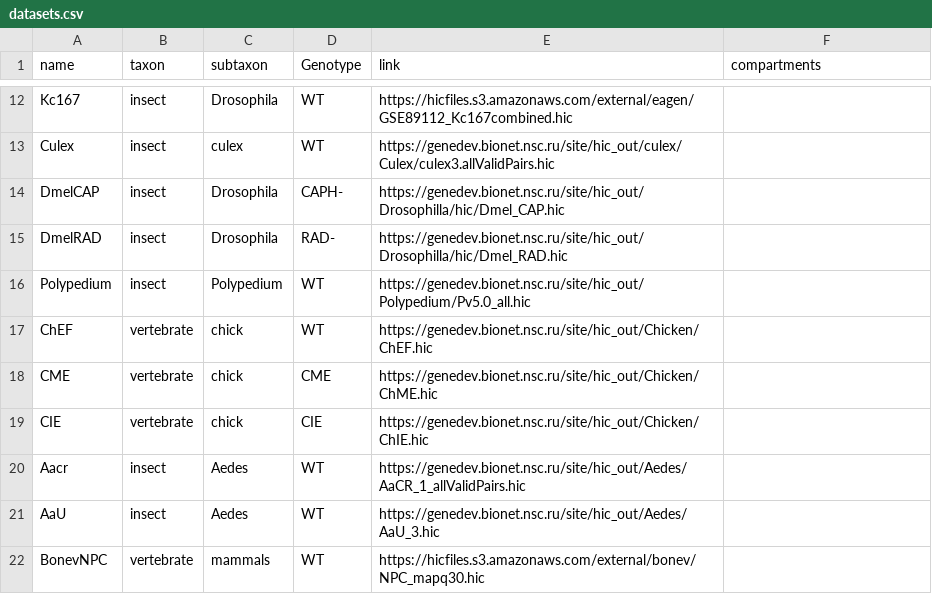
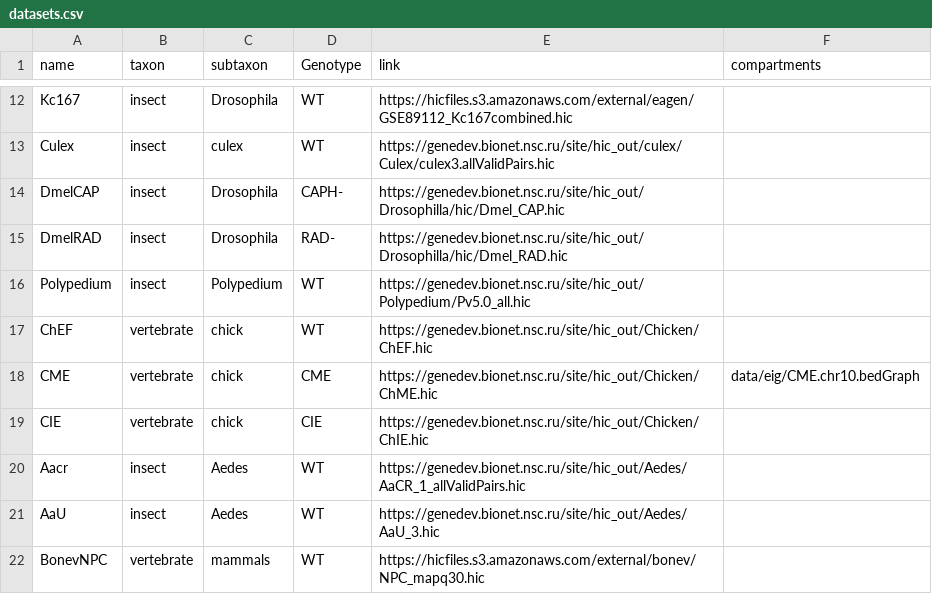
Before and after one commit to labdevgen/TestWormLibs, a CSV file: datasets.csv, drawn as a sheet; only a part is shown, gaps mark what is left out.

```diff
--- a/datasets.csv
+++ b/datasets.csv
@@ -17,3 +17,3 @@ Polypedium	insect	Polypedium	WT	https://genedev.bionet.nsc.ru/site/hic_out/Polyp
 ChEF	vertebrate	chick	WT	https://genedev.bionet.nsc.ru/site/hic_out/Chicken/ChEF.hic
-CME	vertebrate	chick	CME	https://genedev.bionet.nsc.ru/site/hic_out/Chicken/ChME.hic
+CME	vertebrate	chick	CME	https://genedev.bionet.nsc.ru/site/hic_out/Chicken/ChME.hic	data/eig/CME.chr10.bedGraph
 CIE	vertebrate	chick	CIE	https://genedev.bionet.nsc.ru/site/hic_out/Chicken/ChIE.hic
```
Also changed, not shown: 3 other files.
